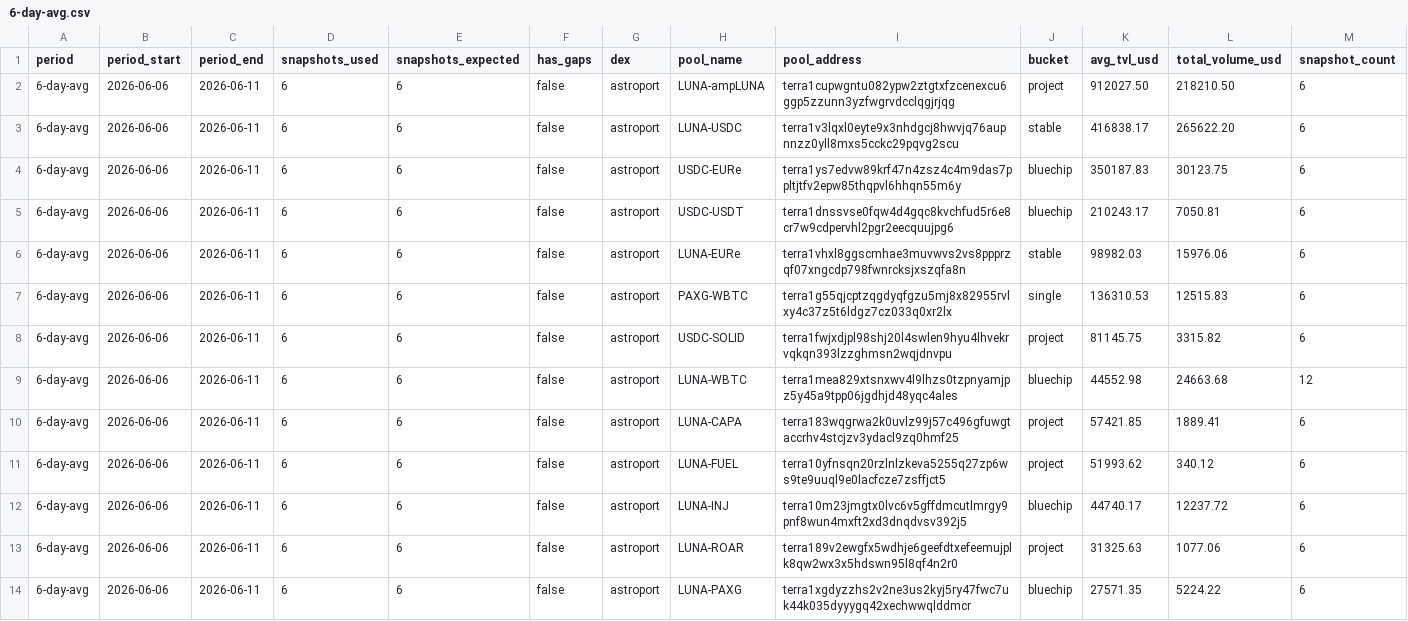
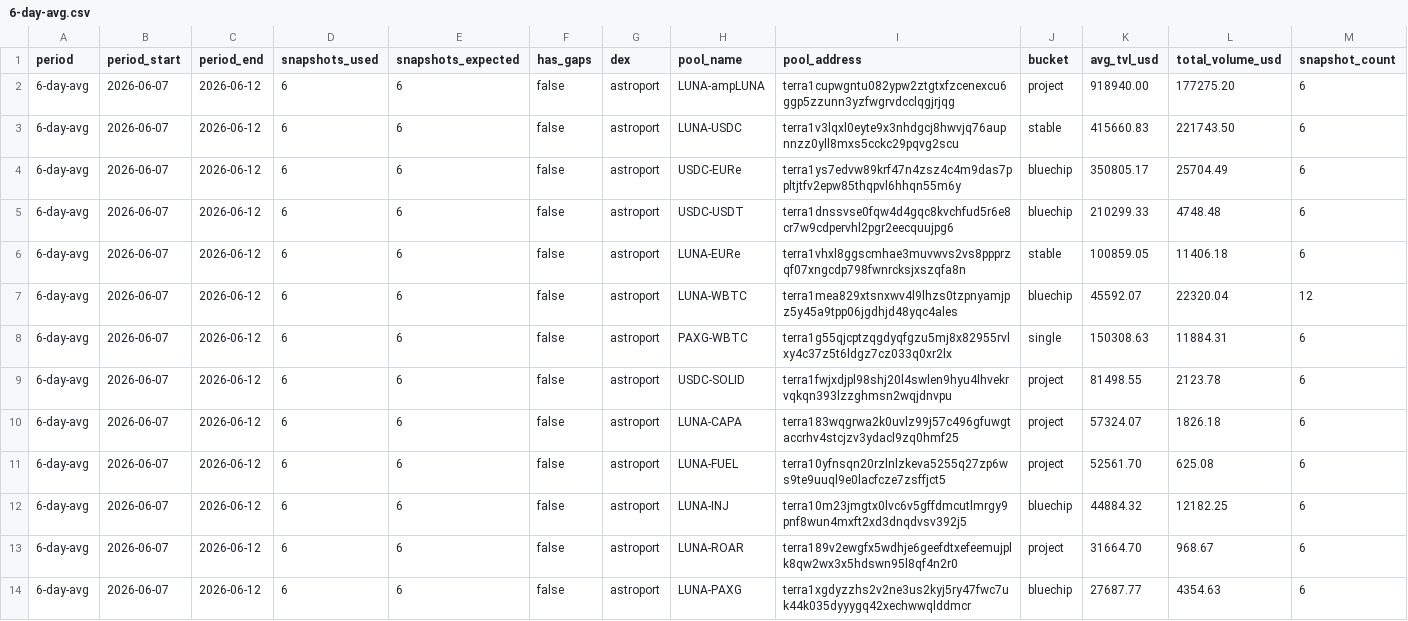
Before and after one commit to defipatriot/astroport-pool-data_2026, a CSV file: 6-day-avg.csv, drawn as a sheet; only a part is shown; the diff covers the shown part only.

Commit message:
📊 Astroport 6-day rolling avg

```diff
--- a/6-day-avg.csv
+++ b/6-day-avg.csv
@@ -1,14 +1,14 @@
 period,period_start,period_end,snapshots_used,snapshots_expected,has_gaps,dex,pool_name,pool_address,bucket,avg_tvl_usd,total_volume_usd,snapshot_count
-6-day-avg,2026-06-06,2026-06-11,6,6,false,astroport,LUNA-ampLUNA,terra1cupwgntu082ypw2ztgtxfzcenexcu6ggp5zzunn3yzfwgrvdcclqgjrjqg,project,912027.50,218210.50,6
-6-day-avg,2026-06-06,2026-06-11,6,6,false,astroport,LUNA-USDC,terra1v3lqxl0eyte9x3nhdgcj8hwvjq76aupnnzz0yll8mxs5cckc29pqvg2scu,stable,416838.17,265622.20,6
-6-day-avg,2026-06-06,2026-06-11,6,6,false,astroport,USDC-EURe,terra1ys7edvw89krf47n4zsz4c4m9das7ppltjtfv2epw85thqpvl6hhqn55m6y,bluechip,350187.83,30123.75,6
-6-day-avg,2026-06-06,2026-06-11,6,6,false,astroport,USDC-USDT,terra1dnssvse0fqw4d4gqc8kvchfud5r6e8cr7w9cdpervhl2pgr2eecquujpg6,bluechip,210243.17,7050.81,6
-6-day-avg,2026-06-06,2026-06-11,6,6,false,astroport,LUNA-EURe,terra1vhxl8ggscmhae3muvwvs2vs8ppprzqf07xngcdp798fwnrcksjxszqfa8n,stable,98982.03,15976.06,6
-6-day-avg,2026-06-06,2026-06-11,6,6,false,astroport,PAXG-WBTC,terra1g55qjcptzqgdyqfgzu5mj8x82955rvlxy4c37z5t6ldgz7cz033q0xr2lx,single,136310.53,12515.83,6
-6-day-avg,2026-06-06,2026-06-11,6,6,false,astroport,USDC-SOLID,terra1fwjxdjpl98shj20l4swlen9hyu4lhvekrvqkqn393lzzghmsn2wqjdnvpu,project,81145.75,3315.82,6
-6-day-avg,2026-06-06,2026-06-11,6,6,false,astroport,LUNA-WBTC,terra1mea829xtsnxwv4l9lhzs0tzpnyamjpz5y45a9tpp06jgdhjd48yqc4ales,bluechip,44552.98,24663.68,12
-6-day-avg,2026-06-06,2026-06-11,6,6,false,astroport,LUNA-CAPA,terra183wqgrwa2k0uvlz99j57c496gfuwgtaccrhv4stcjzv3ydacl9zq0hmf25,project,57421.85,1889.41,6
-6-day-avg,2026-06-06,2026-06-11,6,6,false,astroport,LUNA-FUEL,terra10yfnsqn20rzlnlzkeva5255q27zp6ws9te9uuql9e0lacfcze7zsffjct5,project,51993.62,340.12,6
-6-day-avg,2026-06-06,2026-06-11,6,6,false,astroport,LUNA-INJ,terra10m23jmgtx0lvc6v5gffdmcutlmrgy9pnf8wun4mxft2xd3dnqdvsv392j5,bluechip,44740.17,12237.72,6
-6-day-avg,2026-06-06,2026-06-11,6,6,false,astroport,LUNA-ROAR,terra189v2ewgfx5wdhje6geefdtxefeemujplk8qw2wx3x5hdswn95l8qf4n2r0,project,31325.63,1077.06,6
-6-day-avg,2026-06-06,2026-06-11,6,6,false,astroport,LUNA-PAXG,terra1xgdyzzhs2v2ne3us2kyj5ry47fwc7uk44k035dyyygq42xechwwqlddmcr,bluechip,27571.35,5224.22,6
+6-day-avg,2026-06-07,2026-06-12,6,6,false,astroport,LUNA-ampLUNA,terra1cupwgntu082ypw2ztgtxfzcenexcu6ggp5zzunn3yzfwgrvdcclqgjrjqg,project,918940.00,177275.20,6
+6-day-avg,2026-06-07,2026-06-12,6,6,false,astroport,LUNA-USDC,terra1v3lqxl0eyte9x3nhdgcj8hwvjq76aupnnzz0yll8mxs5cckc29pqvg2scu,stable,415660.83,221743.50,6
+6-day-avg,2026-06-07,2026-06-12,6,6,false,astroport,USDC-EURe,terra1ys7edvw89krf47n4zsz4c4m9das7ppltjtfv2epw85thqpvl6hhqn55m6y,bluechip,350805.17,25704.49,6
+6-day-avg,2026-06-07,2026-06-12,6,6,false,astroport,USDC-USDT,terra1dnssvse0fqw4d4gqc8kvchfud5r6e8cr7w9cdpervhl2pgr2eecquujpg6,bluechip,210299.33,4748.48,6
+6-day-avg,2026-06-07,2026-06-12,6,6,false,astroport,LUNA-EURe,terra1vhxl8ggscmhae3muvwvs2vs8ppprzqf07xngcdp798fwnrcksjxszqfa8n,stable,100859.05,11406.18,6
+6-day-avg,2026-06-07,2026-06-12,6,6,false,astroport,LUNA-WBTC,terra1mea829xtsnxwv4l9lhzs0tzpnyamjpz5y45a9tpp06jgdhjd48yqc4ales,bluechip,45592.07,22320.04,12
+6-day-avg,2026-06-07,2026-06-12,6,6,false,astroport,PAXG-WBTC,terra1g55qjcptzqgdyqfgzu5mj8x82955rvlxy4c37z5t6ldgz7cz033q0xr2lx,single,150308.63,11884.31,6
+6-day-avg,2026-06-07,2026-06-12,6,6,false,astroport,USDC-SOLID,terra1fwjxdjpl98shj20l4swlen9hyu4lhvekrvqkqn393lzzghmsn2wqjdnvpu,project,81498.55,2123.78,6
+6-day-avg,2026-06-07,2026-06-12,6,6,false,astroport,LUNA-CAPA,terra183wqgrwa2k0uvlz99j57c496gfuwgtaccrhv4stcjzv3ydacl9zq0hmf25,project,57324.07,1826.18,6
+6-day-avg,2026-06-07,2026-06-12,6,6,false,astroport,LUNA-FUEL,terra10yfnsqn20rzlnlzkeva5255q27zp6ws9te9uuql9e0lacfcze7zsffjct5,project,52561.70,625.08,6
+6-day-avg,2026-06-07,2026-06-12,6,6,false,astroport,LUNA-INJ,terra10m23jmgtx0lvc6v5gffdmcutlmrgy9pnf8wun4mxft2xd3dnqdvsv392j5,bluechip,44884.32,12182.25,6
+6-day-avg,2026-06-07,2026-06-12,6,6,false,astroport,LUNA-ROAR,terra189v2ewgfx5wdhje6geefdtxefeemujplk8qw2wx3x5hdswn95l8qf4n2r0,project,31664.70,968.67,6
+6-day-avg,2026-06-07,2026-06-12,6,6,false,astroport,LUNA-PAXG,terra1xgdyzzhs2v2ne3us2kyj5ry47fwc7uk44k035dyyygq42xechwwqlddmcr,bluechip,27687.77,4354.63,6
```
Also changed, not shown: 1 added row, 1 removed row and 79 edited cells elsewhere in this file.
